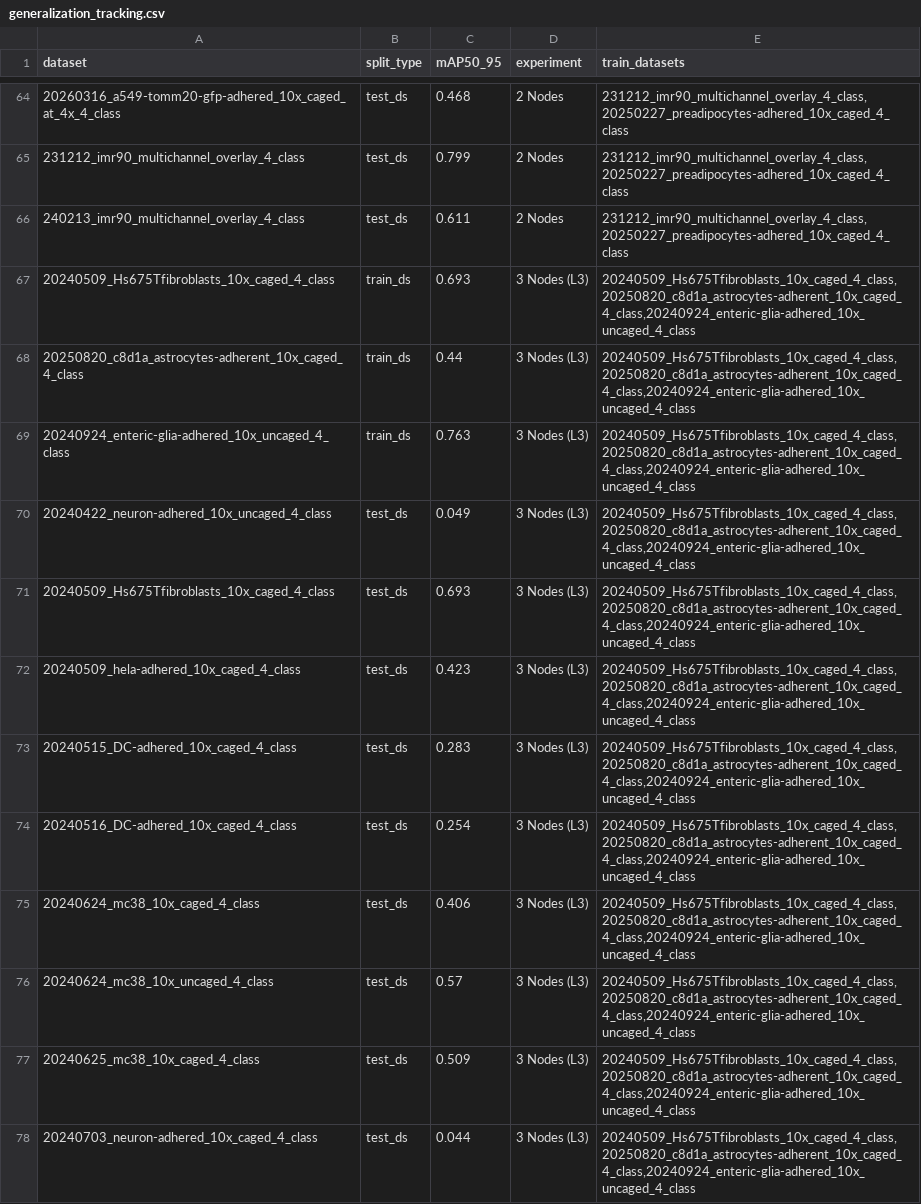
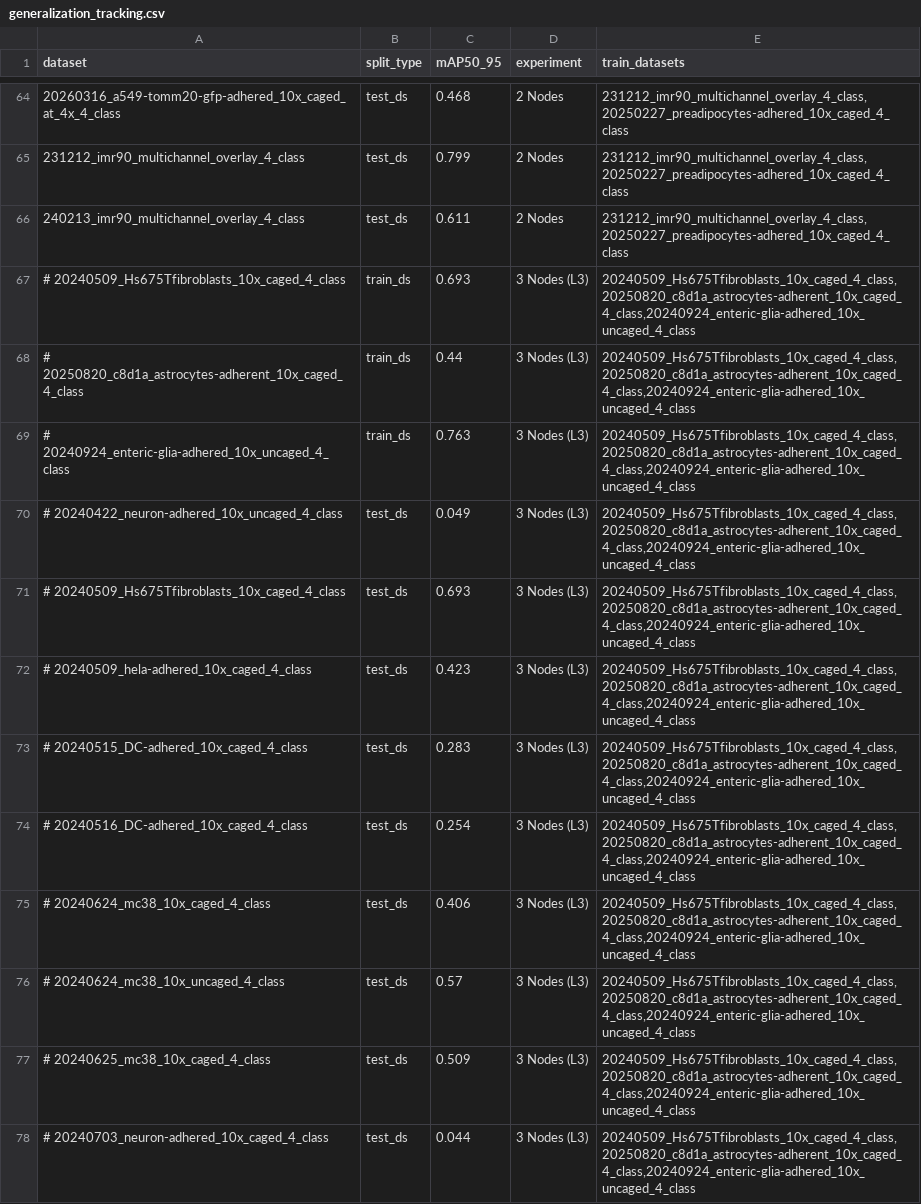
Before and after one commit to ashishsinha-cellanome/as-cells, a CSV file: generalization_tracking.csv, drawn as a sheet; only a part is shown, gaps mark what is left out; the diff covers the shown part only.

```diff
--- a/generalization_tracking.csv
+++ b/generalization_tracking.csv
@@ -66,13 +66,13 @@ dataset,split_type,mAP50_95,experiment,train_datasets
 240213_imr90_multichannel_overlay_4_class,test_ds,0.611,2 Nodes,"231212_imr90_multichannel_overlay_4_class,20250227_preadipocytes-adhered_10x_caged_4_class"
-20240509_Hs675Tfibroblasts_10x_caged_4_class,train_ds,0.693,3 Nodes (L3),"20240509_Hs675Tfibroblasts_10x_caged_4_class,20250820_c8d1a_astrocytes-adherent_10x_caged_4_class,20240924_enteric-glia-adhered_10x_uncaged_4_class"
-20250820_c8d1a_astrocytes-adherent_10x_caged_4_class,train_ds,0.44,3 Nodes (L3),"20240509_Hs675Tfibroblasts_10x_caged_4_class,20250820_c8d1a_astrocytes-adherent_10x_caged_4_class,20240924_enteric-glia-adhered_10x_uncaged_4_class"
-20240924_enteric-glia-adhered_10x_uncaged_4_class,train_ds,0.763,3 Nodes (L3),"20240509_Hs675Tfibroblasts_10x_caged_4_class,20250820_c8d1a_astrocytes-adherent_10x_caged_4_class,20240924_enteric-glia-adhered_10x_uncaged_4_class"
-20240422_neuron-adhered_10x_uncaged_4_class,test_ds,0.049,3 Nodes (L3),"20240509_Hs675Tfibroblasts_10x_caged_4_class,20250820_c8d1a_astrocytes-adherent_10x_caged_4_class,20240924_enteric-glia-adhered_10x_uncaged_4_class"
-20240509_Hs675Tfibroblasts_10x_caged_4_class,test_ds,0.693,3 Nodes (L3),"20240509_Hs675Tfibroblasts_10x_caged_4_class,20250820_c8d1a_astrocytes-adherent_10x_caged_4_class,20240924_enteric-glia-adhered_10x_uncaged_4_class"
-20240509_hela-adhered_10x_caged_4_class,test_ds,0.423,3 Nodes (L3),"20240509_Hs675Tfibroblasts_10x_caged_4_class,20250820_c8d1a_astrocytes-adherent_10x_caged_4_class,20240924_enteric-glia-adhered_10x_uncaged_4_class"
-20240515_DC-adhered_10x_caged_4_class,test_ds,0.283,3 Nodes (L3),"20240509_Hs675Tfibroblasts_10x_caged_4_class,20250820_c8d1a_astrocytes-adherent_10x_caged_4_class,20240924_enteric-glia-adhered_10x_uncaged_4_class"
-20240516_DC-adhered_10x_caged_4_class,test_ds,0.254,3 Nodes (L3),"20240509_Hs675Tfibroblasts_10x_caged_4_class,20250820_c8d1a_astrocytes-adherent_10x_caged_4_class,20240924_enteric-glia-adhered_10x_uncaged_4_class"
-20240624_mc38_10x_caged_4_class,test_ds,0.406,3 Nodes (L3),"20240509_Hs675Tfibroblasts_10x_caged_4_class,20250820_c8d1a_astrocytes-adherent_10x_caged_4_class,20240924_enteric-glia-adhered_10x_uncaged_4_class"
-20240624_mc38_10x_uncaged_4_class,test_ds,0.57,3 Nodes (L3),"20240509_Hs675Tfibroblasts_10x_caged_4_class,20250820_c8d1a_astrocytes-adherent_10x_caged_4_class,20240924_enteric-glia-adhered_10x_uncaged_4_class"
-20240625_mc38_10x_caged_4_class,test_ds,0.509,3 Nodes (L3),"20240509_Hs675Tfibroblasts_10x_caged_4_class,20250820_c8d1a_astrocytes-adherent_10x_caged_4_class,20240924_enteric-glia-adhered_10x_uncaged_4_class"
-20240703_neuron-adhered_10x_caged_4_class,test_ds,0.044,3 Nodes (L3),"20240509_Hs675Tfibroblasts_10x_caged_4_class,20250820_c8d1a_astrocytes-adherent_10x_caged_4_class,20240924_enteric-glia-adhered_10x_uncaged_4_class"
+# 20240509_Hs675Tfibroblasts_10x_caged_4_class,train_ds,0.693,3 Nodes (L3),"20240509_Hs675Tfibroblasts_10x_caged_4_class,20250820_c8d1a_astrocytes-adherent_10x_caged_4_class,20240924_enteric-glia-adhered_10x_uncaged_4_class"
+# 20250820_c8d1a_astrocytes-adherent_10x_caged_4_class,train_ds,0.44,3 Nodes (L3),"20240509_Hs675Tfibroblasts_10x_caged_4_class,20250820_c8d1a_astrocytes-adherent_10x_caged_4_class,20240924_enteric-glia-adhered_10x_uncaged_4_class"
+# 20240924_enteric-glia-adhered_10x_uncaged_4_class,train_ds,0.763,3 Nodes (L3),"20240509_Hs675Tfibroblasts_10x_caged_4_class,20250820_c8d1a_astrocytes-adherent_10x_caged_4_class,20240924_enteric-glia-adhered_10x_uncaged_4_class"
+# 20240422_neuron-adhered_10x_uncaged_4_class,test_ds,0.049,3 Nodes (L3),"20240509_Hs675Tfibroblasts_10x_caged_4_class,20250820_c8d1a_astrocytes-adherent_10x_caged_4_class,20240924_enteric-glia-adhered_10x_uncaged_4_class"
+# 20240509_Hs675Tfibroblasts_10x_caged_4_class,test_ds,0.693,3 Nodes (L3),"20240509_Hs675Tfibroblasts_10x_caged_4_class,20250820_c8d1a_astrocytes-adherent_10x_caged_4_class,20240924_enteric-glia-adhered_10x_uncaged_4_class"
+# 20240509_hela-adhered_10x_caged_4_class,test_ds,0.423,3 Nodes (L3),"20240509_Hs675Tfibroblasts_10x_caged_4_class,20250820_c8d1a_astrocytes-adherent_10x_caged_4_class,20240924_enteric-glia-adhered_10x_uncaged_4_class"
+# 20240515_DC-adhered_10x_caged_4_class,test_ds,0.283,3 Nodes (L3),"20240509_Hs675Tfibroblasts_10x_caged_4_class,20250820_c8d1a_astrocytes-adherent_10x_caged_4_class,20240924_enteric-glia-adhered_10x_uncaged_4_class"
+# 20240516_DC-adhered_10x_caged_4_class,test_ds,0.254,3 Nodes (L3),"20240509_Hs675Tfibroblasts_10x_caged_4_class,20250820_c8d1a_astrocytes-adherent_10x_caged_4_class,20240924_enteric-glia-adhered_10x_uncaged_4_class"
+# 20240624_mc38_10x_caged_4_class,test_ds,0.406,3 Nodes (L3),"20240509_Hs675Tfibroblasts_10x_caged_4_class,20250820_c8d1a_astrocytes-adherent_10x_caged_4_class,20240924_enteric-glia-adhered_10x_uncaged_4_class"
+# 20240624_mc38_10x_uncaged_4_class,test_ds,0.57,3 Nodes (L3),"20240509_Hs675Tfibroblasts_10x_caged_4_class,20250820_c8d1a_astrocytes-adherent_10x_caged_4_class,20240924_enteric-glia-adhered_10x_uncaged_4_class"
+# 20240625_mc38_10x_caged_4_class,test_ds,0.509,3 Nodes (L3),"20240509_Hs675Tfibroblasts_10x_caged_4_class,20250820_c8d1a_astrocytes-adherent_10x_caged_4_class,20240924_enteric-glia-adhered_10x_uncaged_4_class"
+# 20240703_neuron-adhered_10x_caged_4_class,test_ds,0.044,3 Nodes (L3),"20240509_Hs675Tfibroblasts_10x_caged_4_class,20250820_c8d1a_astrocytes-adherent_10x_caged_4_class,20240924_enteric-glia-adhered_10x_uncaged_4_class"
```
Also changed, not shown: 40 edited cells elsewhere in this file, 2 other files.
